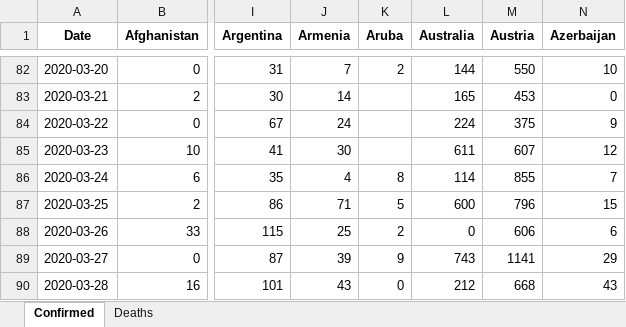
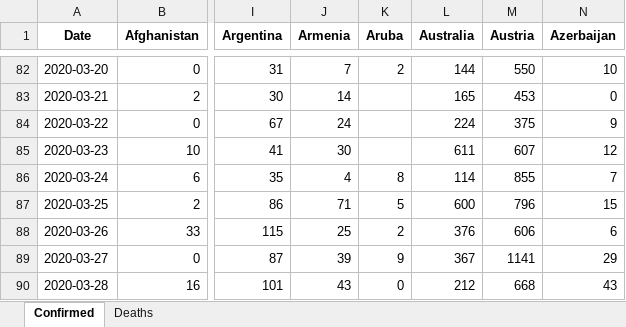
Before and after one commit to maisammusthafa/covid-19, an Excel workbook: ecdc-csv/data/ecdc_csv_diff.xlsx, sheet Confirmed, drawn as a sheet; only a part is shown, gaps mark what is left out; values as stored, in another font and other column widths than the file's, no borders; the diff names each change by its address in the sheet, - before the commit and + after, or states it on an @@ line.

```diff
--- a/ecdc-csv/data/ecdc_csv_diff.xlsx (sheet Confirmed)
+++ b/ecdc-csv/data/ecdc_csv_diff.xlsx (sheet Confirmed)
-L88 (Australia): 0
+L88 (Australia): 376
-L89 (Australia): 743
+L89 (Australia): 367
```
Also changed, not shown: sheet Deaths, ecdc-csv/data/ecdc_csv_total.xlsx, jhu-gis/data/jhu_gis_diff.xlsx, 5 other files.
